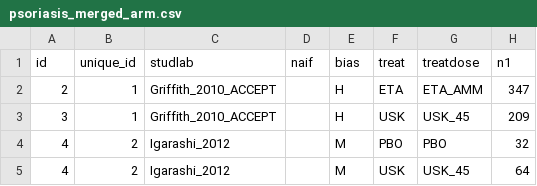
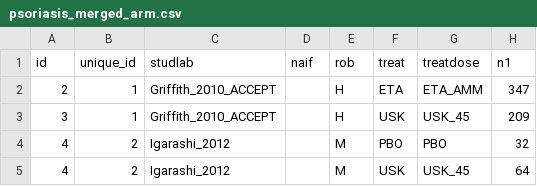
Before and after one commit to silviametelli/NMAstudio-app, a CSV file: db/psoriasis_merged_arm.csv, drawn as a sheet; only a part is shown; the diff names each change by its address in the sheet, - before the commit and + after, or states it on an @@ line.

```diff
--- a/db/psoriasis_merged_arm.csv
+++ b/db/psoriasis_merged_arm.csv
-E1: bias
+E1: rob
```
Also changed, not shown: 5 other files.
